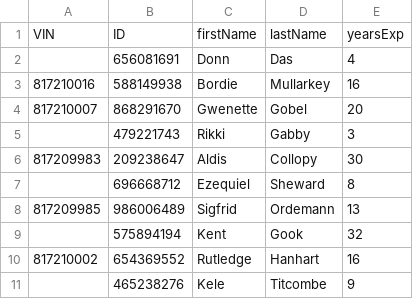
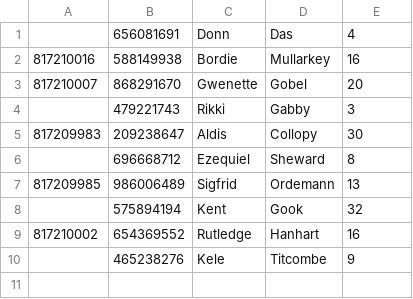
Before and after one commit to tomatopaster/Database_Project_CS166, a CSV file: data/mechanics.csv, drawn as a sheet; the diff names each change by its address in the sheet, - before the commit and + after, or states it on an @@ line.

```diff
--- a/data/mechanics.csv
+++ b/data/mechanics.csv
-row 1: VIN | ID | firstName | lastName | yearsExp
```
Also changed, not shown: data/cars.csv, data/customers.csv, 2 other files.
